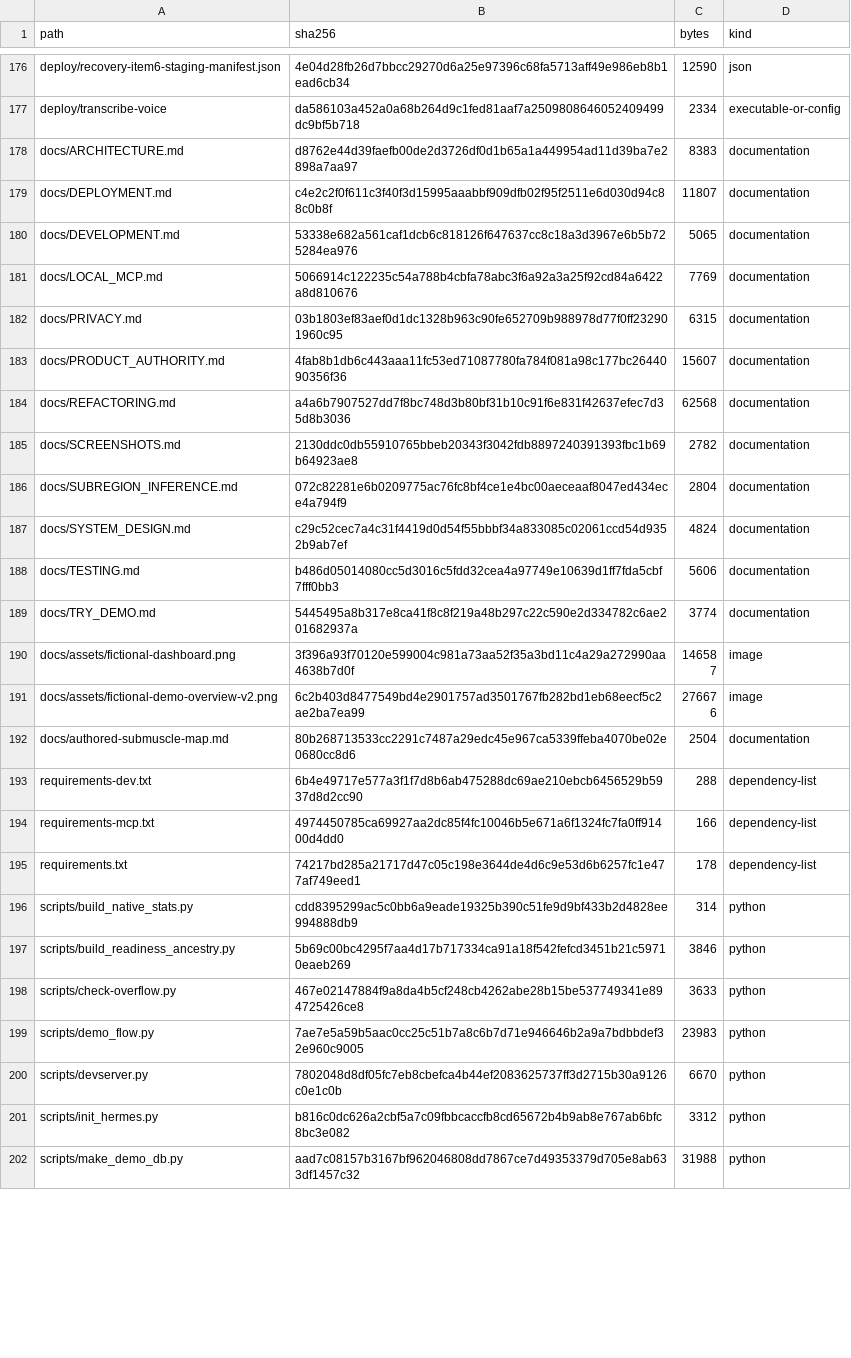
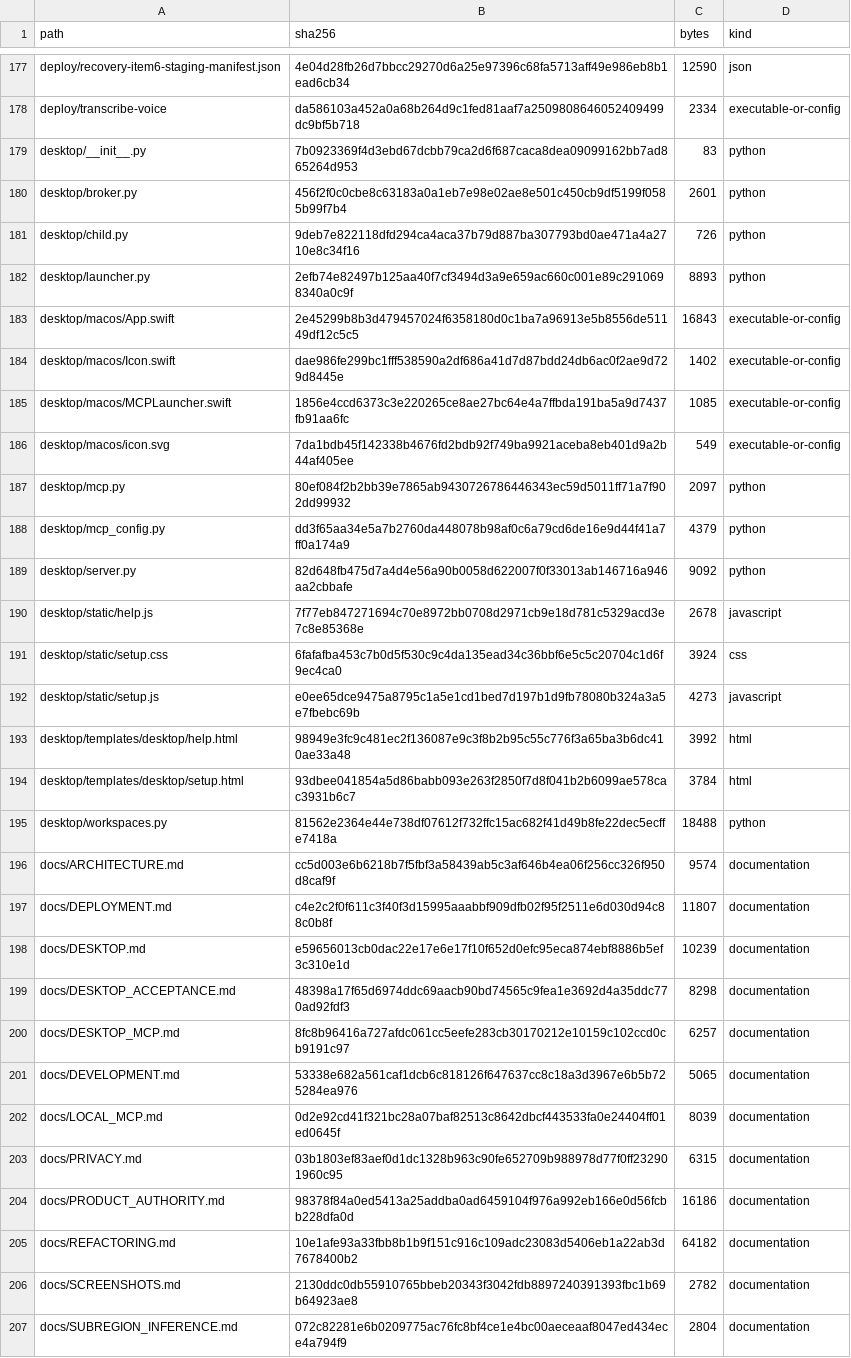
Before and after one commit to kajeesan/Open-Health-Atlas, a TSV file: RELEASE_MANIFEST.tsv, drawn as a sheet; only a part is shown, gaps mark what is left out; the shorter side is filled out with more unchanged rows; the diff covers the shown part only.

Commit message:
Add self-contained macOS desktop preview with isolated workspaces

```diff
--- a/RELEASE_MANIFEST.tsv
+++ b/RELEASE_MANIFEST.tsv
@@ -177,9 +178,29 @@ deploy/recovery-item6-staging-manifest.json	4e04d28fb26d7bbcc29270d6a25e97396c68
 deploy/transcribe-voice	da586103a452a0a68b264d9c1fed81aaf7a2509808646052409499dc9bf5b718	2334	executable-or-config
-docs/ARCHITECTURE.md	d8762e44d39faefb00de2d3726df0d1b65a1a449954ad11d39ba7e2898a7aa97	8383	documentation
+desktop/__init__.py	7b0923369f4d3ebd67dcbb79ca2d6f687caca8dea09099162bb7ad865264d953	83	python
+desktop/broker.py	456f2f0c0cbe8c63183a0a1eb7e98e02ae8e501c450cb9df5199f0585b99f7b4	2601	python
+desktop/child.py	9deb7e822118dfd294ca4aca37b79d887ba307793bd0ae471a4a2710e8c34f16	726	python
+desktop/launcher.py	2efb74e82497b125aa40f7cf3494d3a9e659ac660c001e89c2910698340a0c9f	8893	python
+desktop/macos/App.swift	2e45299b8b3d479457024f6358180d0c1ba7a96913e5b8556de51149df12c5c5	16843	executable-or-config
+desktop/macos/Icon.swift	dae986fe299bc1fff538590a2df686a41d7d87bdd24db6ac0f2ae9d729d8445e	1402	executable-or-config
+desktop/macos/MCPLauncher.swift	1856e4ccd6373c3e220265ce8ae27bc64e4a7ffbda191ba5a9d7437fb91aa6fc	1085	executable-or-config
+desktop/macos/icon.svg	7da1bdb45f142338b4676fd2bdb92f749ba9921aceba8eb401d9a2b44af405ee	549	executable-or-config
+desktop/mcp.py	80ef084f2b2bb39e7865ab9430726786446343ec59d5011ff71a7f902dd99932	2097	python
+desktop/mcp_config.py	dd3f65aa34e5a7b2760da448078b98af0c6a79cd6de16e9d44f41a7ff0a174a9	4379	python
+desktop/server.py	82d648fb475d7a4d4e56a90b0058d622007f0f33013ab146716a946aa2cbbafe	9092	python
+desktop/static/help.js	7f77eb847271694c70e8972bb0708d2971cb9e18d781c5329acd3e7c8e85368e	2678	javascript
+desktop/static/setup.css	6fafafba453c7b0d5f530c9c4da135ead34c36bbf6e5c5c20704c1d6f9ec4ca0	3924	css
+desktop/static/setup.js	e0ee65dce9475a8795c1a5e1cd1bed7d197b1d9fb78080b324a3a5e7fbebc69b	4273	javascript
+desktop/templates/desktop/help.html	98949e3fc9c481ec2f136087e9c3f8b2b95c55c776f3a65ba3b6dc410ae33a48	3992	html
+desktop/templates/desktop/setup.html	93dbee041854a5d86babb093e263f2850f7d8f041b2b6099ae578cac3931b6c7	3784	html
+desktop/workspaces.py	81562e2364e44e738df07612f732ffc15ac682f41d49b8fe22dec5ecffe7418a	18488	python
+docs/ARCHITECTURE.md	cc5d003e6b6218b7f5fbf3a58439ab5c3af646b4ea06f256cc326f950d8caf9f	9574	documentation
 docs/DEPLOYMENT.md	c4e2c2f0f611c3f40f3d15995aaabbf909dfb02f95f2511e6d030d94c88c0b8f	11807	documentation
+docs/DESKTOP.md	e59656013cb0dac22e17e6e17f10f652d0efc95eca874ebf8886b5ef3c310e1d	10239	documentation
+docs/DESKTOP_ACCEPTANCE.md	48398a17f65d6974ddc69aacb90bd74565c9fea1e3692d4a35ddc770ad92fdf3	8298	documentation
+docs/DESKTOP_MCP.md	8fc8b96416a727afdc061cc5eefe283cb30170212e10159c102ccd0cb9191c97	6257	documentation
 docs/DEVELOPMENT.md	53338e682a561caf1dcb6c818126f647637cc8c18a3d3967e6b5b725284ea976	5065	documentation
-docs/LOCAL_MCP.md	5066914c122235c54a788b4cbfa78abc3f6a92a3a25f92cd84a6422a8d810676	7769	documentation
+docs/LOCAL_MCP.md	0d2e92cd41f321bc28a07baf82513c8642dbcf443533fa0e24404ff01ed0645f	8039	documentation
 docs/PRIVACY.md	03b1803ef83aef0d1dc1328b963c90fe652709b988978d77f0ff232901960c95	6315	documentation
-docs/PRODUCT_AUTHORITY.md	4fab8b1db6c443aaa11fc53ed71087780fa784f081a98c177bc2644090356f36	15607	documentation
-docs/REFACTORING.md	a4a6b7907527dd7f8bc748d3b80bf31b10c91f6e831f42637efec7d35d8b3036	62568	documentation
+docs/PRODUCT_AUTHORITY.md	98378f84a0ed5413a25addba0ad6459104f976a992eb166e0d56fcbb228dfa0d	16186	documentation
+docs/REFACTORING.md	10e1afe93a33fbb8b1b9f151c916c109adc23083d5406eb1a22ab3d7678400b2	64182	documentation
 docs/SCREENSHOTS.md	2130ddc0db55910765bbeb20343f3042fdb8897240391393fbc1b69b64923ae8	2782	documentation
```
Also changed, not shown: 11 added rows and 10 edited cells elsewhere in this file, 40 other files.
